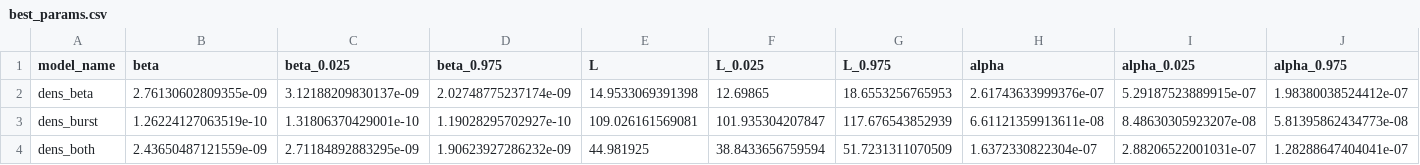
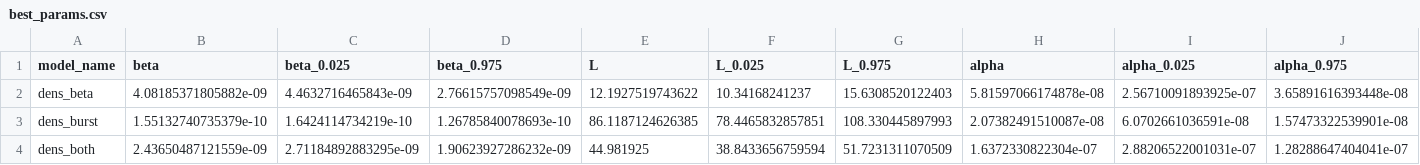
Before and after one commit to qleclerc/mrsa_transduction, a CSV file: Fitting/best_params.csv, drawn as a sheet; only a part is shown; the diff covers the shown part only; the diff names each change by its address in the sheet, - before the commit and + after, or states it on an @@ line.

```diff
--- a/Fitting/best_params.csv
+++ b/Fitting/best_params.csv
-B2 (beta): 2.76130602809355e-09
+B2 (beta): 4.08185371805882e-09
-C2 (beta_0.025): 3.12188209830137e-09
+C2 (beta_0.025): 4.4632716465843e-09
-D2 (beta_0.975): 2.02748775237174e-09
+D2 (beta_0.975): 2.76615757098549e-09
-E2 (L): 14.9533069391398
+E2 (L): 12.1927519743622
-F2 (L_0.025): 12.69865
+F2 (L_0.025): 10.34168241237
-G2 (L_0.975): 18.6553256765953
+G2 (L_0.975): 15.6308520122403
-H2 (alpha): 2.61743633999376e-07
+H2 (alpha): 5.81597066174878e-08
-I2 (alpha_0.025): 5.29187523889915e-07
+I2 (alpha_0.025): 2.56710091893925e-07
-J2 (alpha_0.975): 1.98380038524412e-07
+J2 (alpha_0.975): 3.65891616393448e-08
-B3 (beta): 1.26224127063519e-10
+B3 (beta): 1.55132740735379e-10
-C3 (beta_0.025): 1.31806370429001e-10
+C3 (beta_0.025): 1.6424114734219e-10
-D3 (beta_0.975): 1.19028295702927e-10
+D3 (beta_0.975): 1.26785840078693e-10
-E3 (L): 109.026161569081
+E3 (L): 86.1187124626385
-F3 (L_0.025): 101.935304207847
+F3 (L_0.025): 78.4465832857851
-G3 (L_0.975): 117.676543852939
+G3 (L_0.975): 108.330445897993
-H3 (alpha): 6.61121359913611e-08
+H3 (alpha): 2.07382491510087e-08
-I3 (alpha_0.025): 8.48630305923207e-08
+I3 (alpha_0.025): 6.0702661036591e-08
-J3 (alpha_0.975): 5.81395862434773e-08
+J3 (alpha_0.975): 1.57473322539901e-08
```
Also changed, not shown: 30 edited cells elsewhere in this file, 14 other files.
